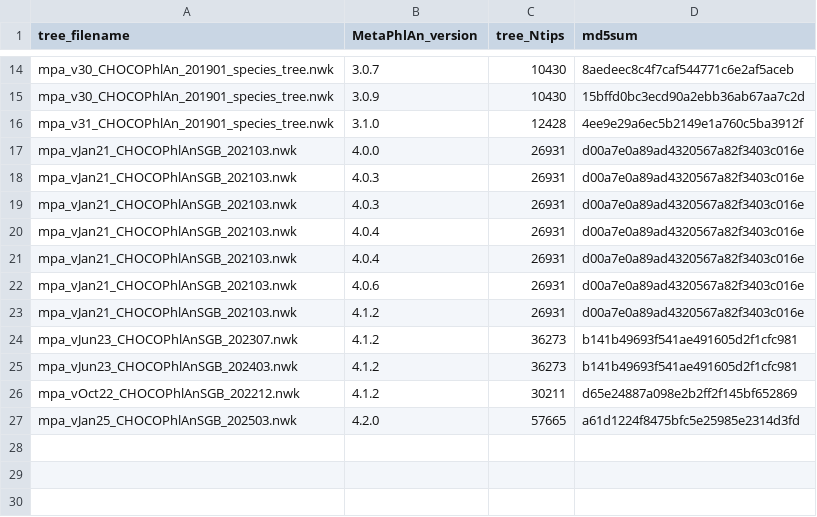
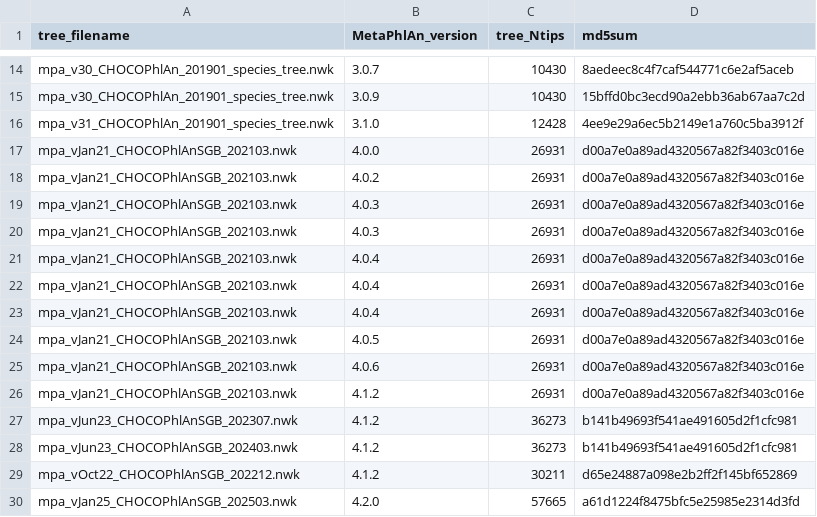
Before and after one commit to g-antonello/ChocoPhlAnTaxonomies, a TSV file: inst/extdata/trees/trees_files_directory.tsv, drawn as a sheet; only a part is shown, gaps mark what is left out.

```diff
--- a/inst/extdata/trees/trees_files_directory.tsv
+++ b/inst/extdata/trees/trees_files_directory.tsv
@@ -17,2 +17,3 @@ mpa_v31_CHOCOPhlAn_201901_species_tree.nwk	3.1.0	12428	4ee9e29a6ec5b2149e1a760c5
 mpa_vJan21_CHOCOPhlAnSGB_202103.nwk	4.0.0	26931	d00a7e0a89ad4320567a82f3403c016e
+mpa_vJan21_CHOCOPhlAnSGB_202103.nwk	4.0.2	26931	d00a7e0a89ad4320567a82f3403c016e
 mpa_vJan21_CHOCOPhlAnSGB_202103.nwk	4.0.3	26931	d00a7e0a89ad4320567a82f3403c016e
@@ -21,2 +22,4 @@ mpa_vJan21_CHOCOPhlAnSGB_202103.nwk	4.0.4	26931	d00a7e0a89ad4320567a82f3403c016e
 mpa_vJan21_CHOCOPhlAnSGB_202103.nwk	4.0.4	26931	d00a7e0a89ad4320567a82f3403c016e
+mpa_vJan21_CHOCOPhlAnSGB_202103.nwk	4.0.4	26931	d00a7e0a89ad4320567a82f3403c016e
+mpa_vJan21_CHOCOPhlAnSGB_202103.nwk	4.0.5	26931	d00a7e0a89ad4320567a82f3403c016e
 mpa_vJan21_CHOCOPhlAnSGB_202103.nwk	4.0.6	26931	d00a7e0a89ad4320567a82f3403c016e
```
Also changed, not shown: 22 other files.
